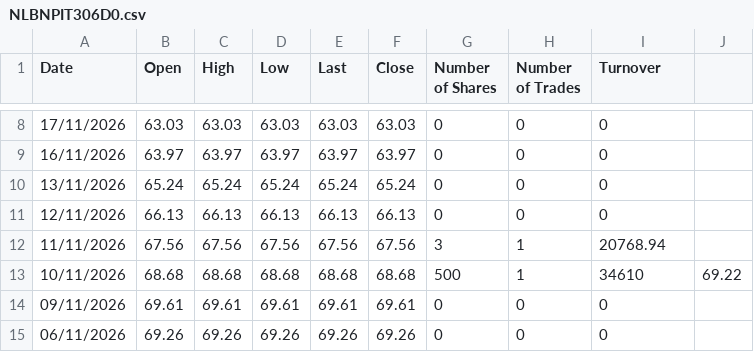
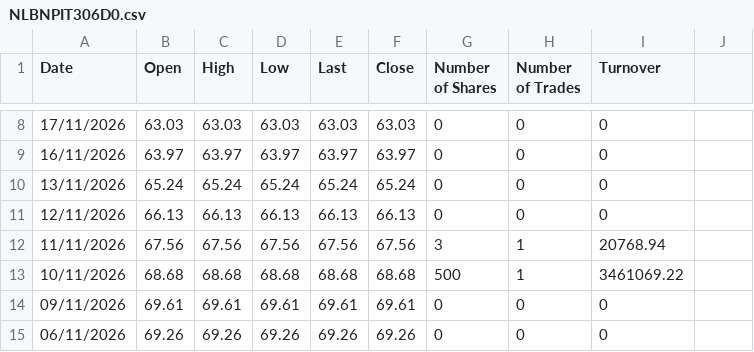
Before and after one commit to MarioPEL58/portfolio-streamlit, a CSV file: data/bonds/NLBNPIT306D0.csv, drawn as a sheet; only a part is shown, gaps mark what is left out.

Commit message:
Correct bond data formatting in NLBNPIT306D0.csv
Fixed formatting issue in the CSV file for the bond data.

```diff
--- a/data/bonds/NLBNPIT306D0.csv
+++ b/data/bonds/NLBNPIT306D0.csv
@@ -12,3 +12,3 @@ Date,Open,High,Low,Last,Close,Number of Shares,Number of Trades,Turnover
 11/11/2026,67.56,67.56,67.56,67.56,67.56,3,1,20768.94
-10/11/2026,68.68,68.68,68.68,68.68,68.68,500,1,34610,69.22
+10/11/2026,68.68,68.68,68.68,68.68,68.68,500,1,3461069.22
 09/11/2026,69.61,69.61,69.61,69.61,69.61,0,0,0
```
